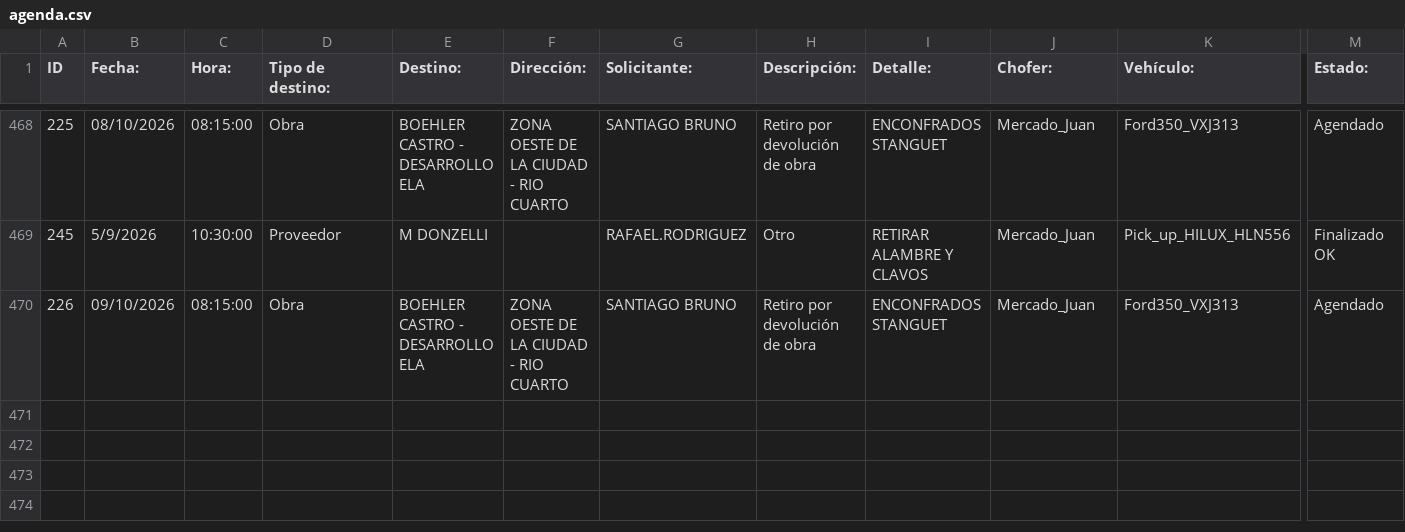
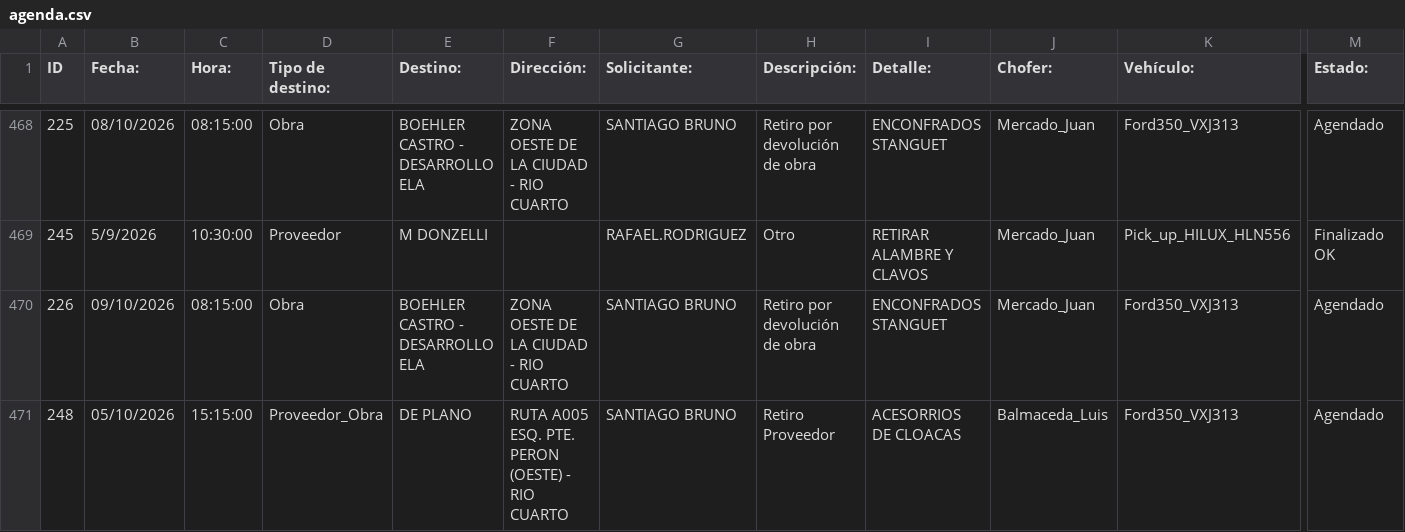
Before and after one commit to MEugenia96/agenda-deposito, a CSV file: agenda.csv, drawn as a sheet; only a part is shown, gaps mark what is left out; rows hold the shown columns only; the diff names each change by its address in the sheet, - before the commit and + after, or states it on an @@ line.

Commit message:
Auto-update agenda

```diff
--- a/agenda.csv
+++ b/agenda.csv
+row 471: 248 | 05/10/2026 | 15:15:00 | Proveedor_Obra | DE PLANO | RUTA A005 ESQ. PTE. PERON (OESTE) - RIO CUARTO | SANTIAGO BRUNO | Retiro Proveedor | ACESORRIOS DE CLOACAS | Balmaceda_Luis | Ford350_VXJ313 | Agendado
```
